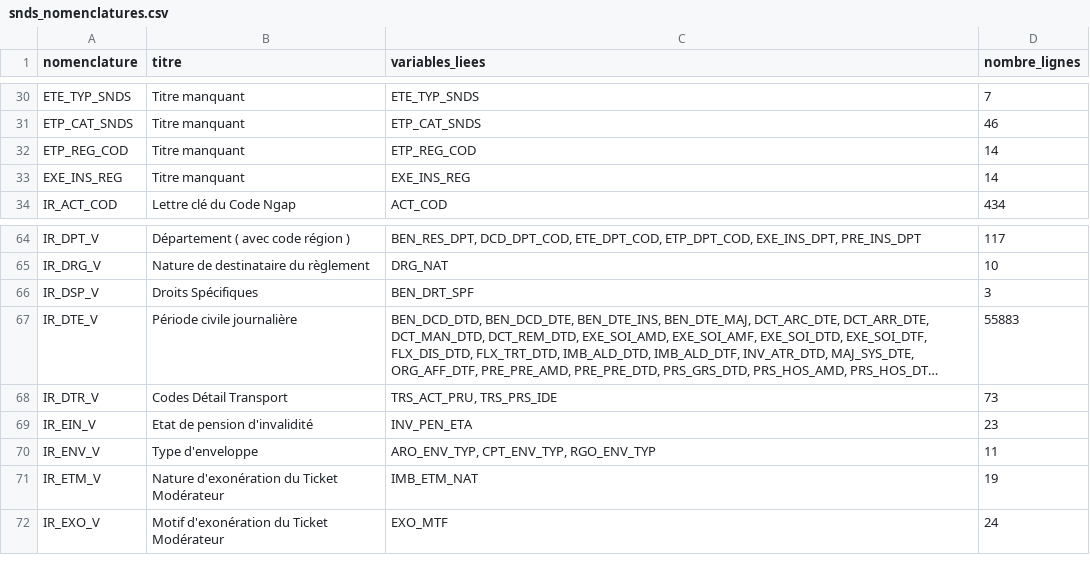
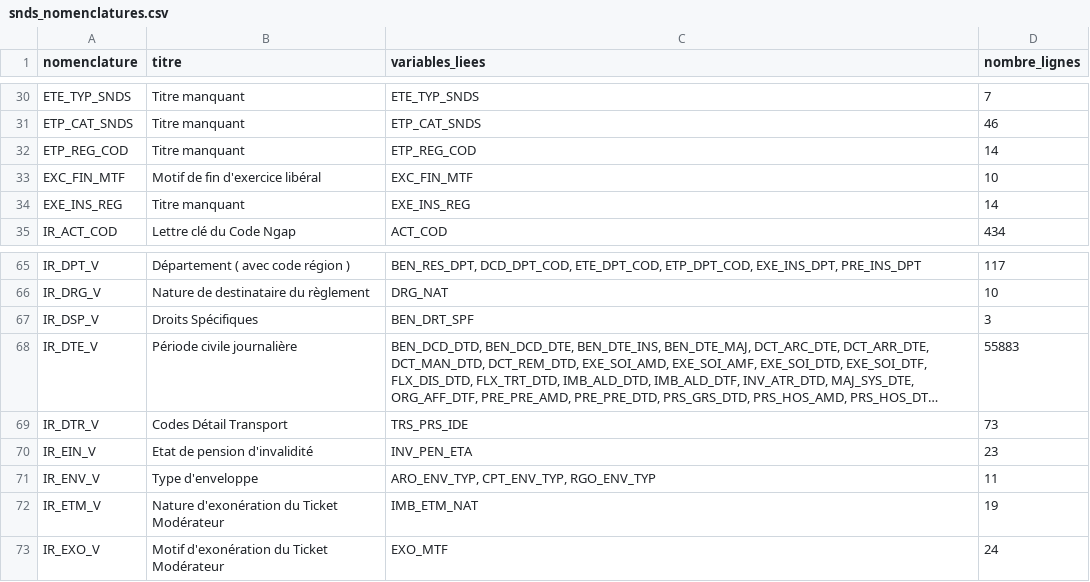
Before and after one commit to indsante/dico-snds, a CSV file: app/app_data/snds_nomenclatures.csv, drawn as a sheet; only a part is shown, gaps mark what is left out; long unchanged cells end in …; addresses are those after the commit; the diff names each change by its address in the sheet, - before the commit and + after, or states it on an @@ line.

Commit message:
MAJ auto deschema-snds, commit b65c5dd2df_Merge-branch-ajout-nomenclature-fin-exercice-PS-

```diff
--- a/app/app_data/snds_nomenclatures.csv
+++ b/app/app_data/snds_nomenclatures.csv
+row 33: EXC_FIN_MTF | Motif de fin d'exercice libéral | EXC_FIN_MTF | 10
-C69 (variables_liees): TRS_ACT_PRU, TRS_PRS_IDE
+C69 (variables_liees): TRS_PRS_IDE
```
Also changed, not shown: app/app_data/snds_vars.csv, 1 other file.
